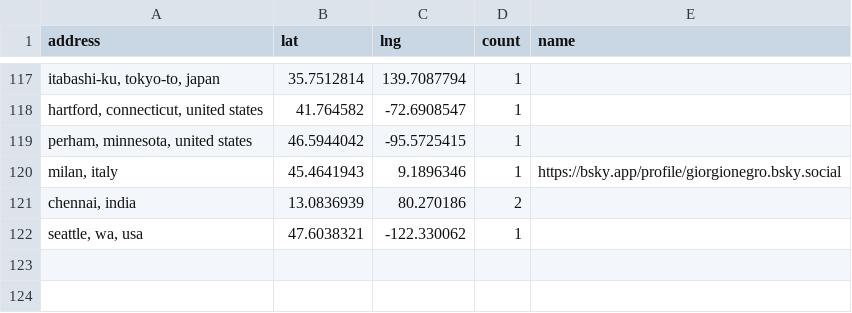
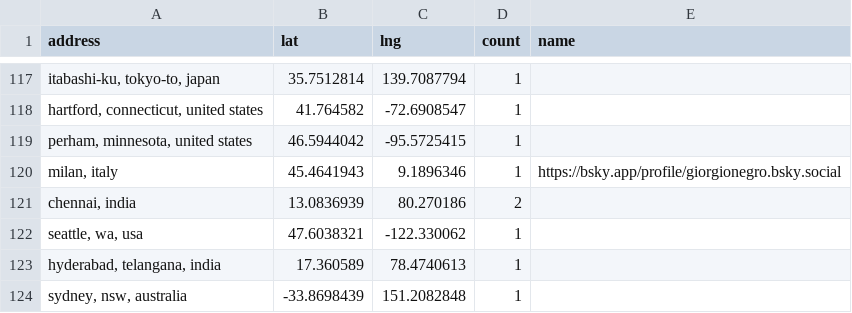
Before and after one commit to hpc-social/map, a CSV file: _data/locations.csv, drawn as a sheet; only a part is shown, gaps mark what is left out; the diff names each change by its address in the sheet, - before the commit and + after, or states it on an @@ line.

```diff
--- a/_data/locations.csv
+++ b/_data/locations.csv
+row 123: hyderabad, telangana, india | 17.360589 | 78.4740613 | 1
+row 124: sydney, nsw, australia | -33.8698439 | 151.2082848 | 1
```
